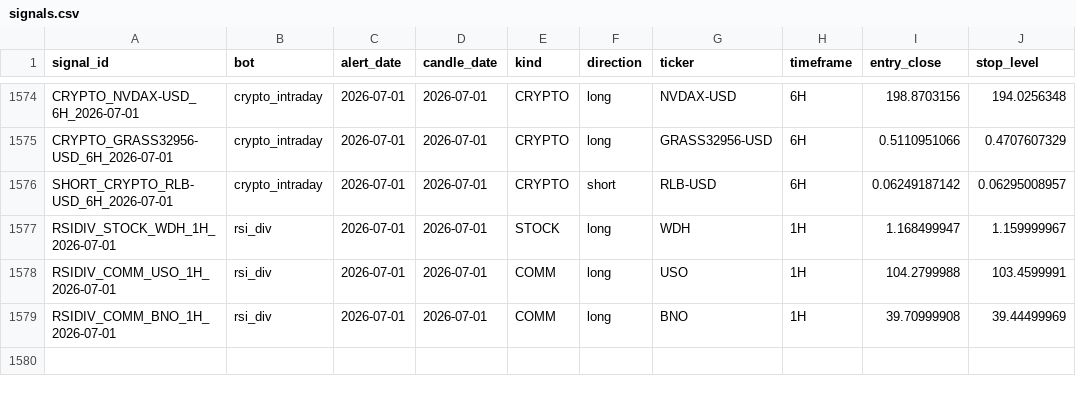
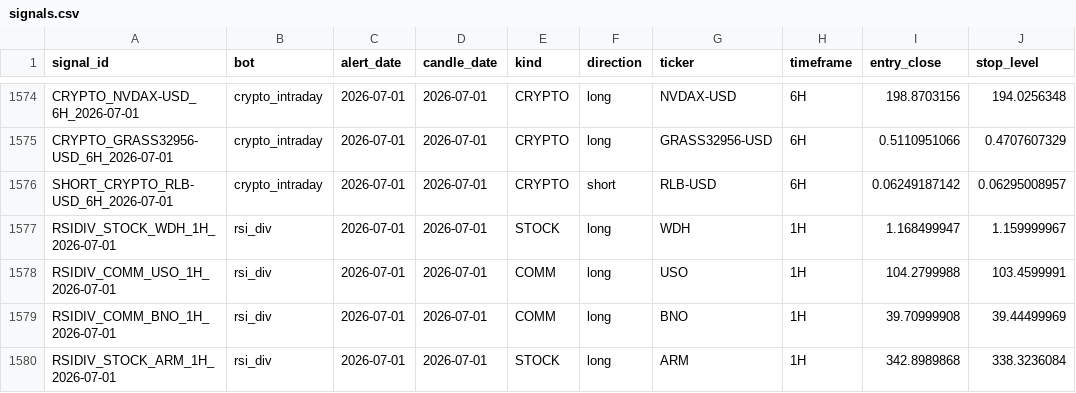
Before and after one commit to am140512623/candle-scanner, a CSV file: signals.csv, drawn as a sheet; only a part is shown, gaps mark what is left out.

```diff
--- a/signals.csv
+++ b/signals.csv
@@ -1579 +1579,2 @@ RSIDIV_COMM_USO_1H_2026-07-01,rsi_div,2026-07-01,2026-07-01,COMM,long,USO,1H,104
 RSIDIV_COMM_BNO_1H_2026-07-01,rsi_div,2026-07-01,2026-07-01,COMM,long,BNO,1H,39.70999908,39.44499969
+RSIDIV_STOCK_ARM_1H_2026-07-01,rsi_div,2026-07-01,2026-07-01,STOCK,long,ARM,1H,342.8989868,338.3236084
```
